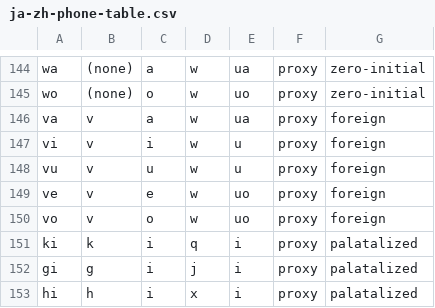
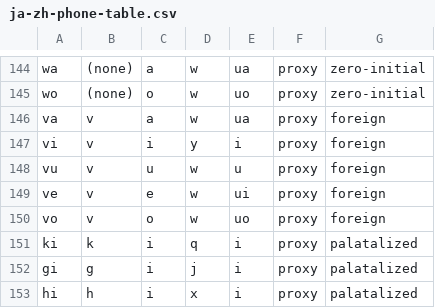
Before and after one commit to KakaruHayate/MUTAForTuneLab, a CSV file: docs/ja-zh-phone-table.csv, drawn as a sheet; only a part is shown, gaps mark what is left out.

```diff
--- a/docs/ja-zh-phone-table.csv
+++ b/docs/ja-zh-phone-table.csv
@@ -146,5 +146,5 @@ wo,(none),o,w,uo,proxy,zero-initial
 va,v,a,w,ua,proxy,foreign
-vi,v,i,w,u,proxy,foreign
+vi,v,i,y,i,proxy,foreign
 vu,v,u,w,u,proxy,foreign
-ve,v,e,w,uo,proxy,foreign
+ve,v,e,w,ui,proxy,foreign
 vo,v,o,w,uo,proxy,foreign
```
Also changed, not shown: 1 other file.
